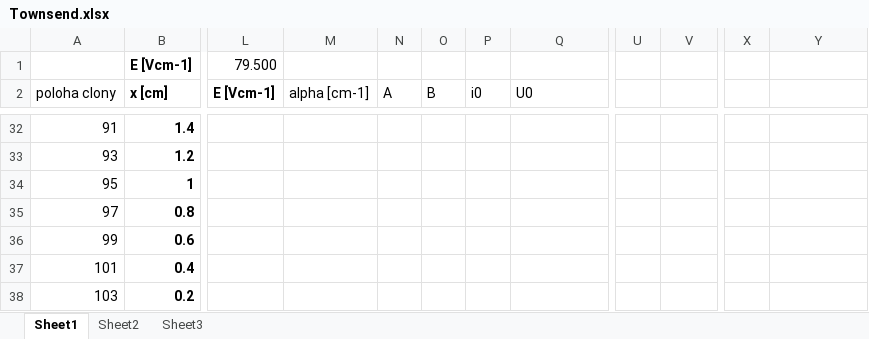
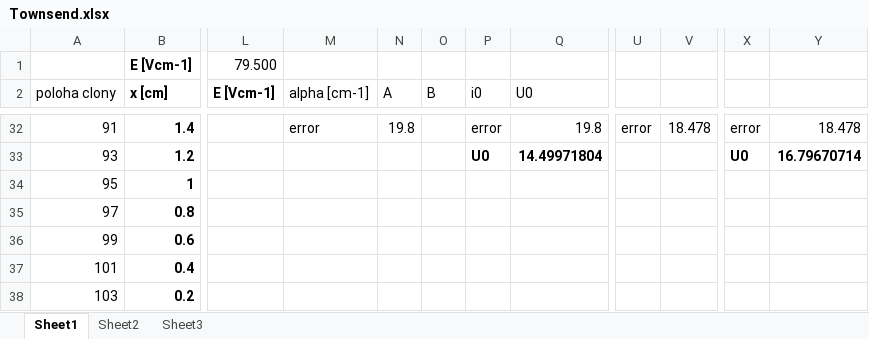
Before and after one commit to Raay473667/PraktikaPlazma, an Excel workbook: 01_Townsend/data/Townsend.xlsx, sheet Sheet1, drawn as a sheet; only a part is shown, gaps mark what is left out; values as stored, in another font and other column widths than the file's, no borders; the diff covers the shown part only; the diff names each change by its address in the sheet, - before the commit and + after, or states it on an @@ line.

```diff
--- a/01_Townsend/data/Townsend.xlsx (sheet Sheet1)
+++ b/01_Townsend/data/Townsend.xlsx (sheet Sheet1)
-M32 (alpha [cm-1]): (empty)
+M32 (alpha [cm-1]): error
-N32 (A): (empty)
+N32 (A): 19.8
-P32 (i0): (empty)
+P32 (i0): error
-Q32 (U0): (empty)
+Q32 (U0): 19.8
-U32: (empty)
+U32: error
-V32: (empty)
+V32: 18.478
-X32: (empty)
+X32: error
-Y32: (empty)
+Y32: 18.478
-P33 (i0): (empty)
+P33 (i0): U0
-Q33 (U0): (empty)
+Q33 (U0): 14.49971804
-X33: (empty)
+X33: U0
-Y33: (empty)
+Y33: 16.79670714
```
Also changed, not shown: 26 edited cells and cell formats elsewhere in this sheet, 6 other files.
